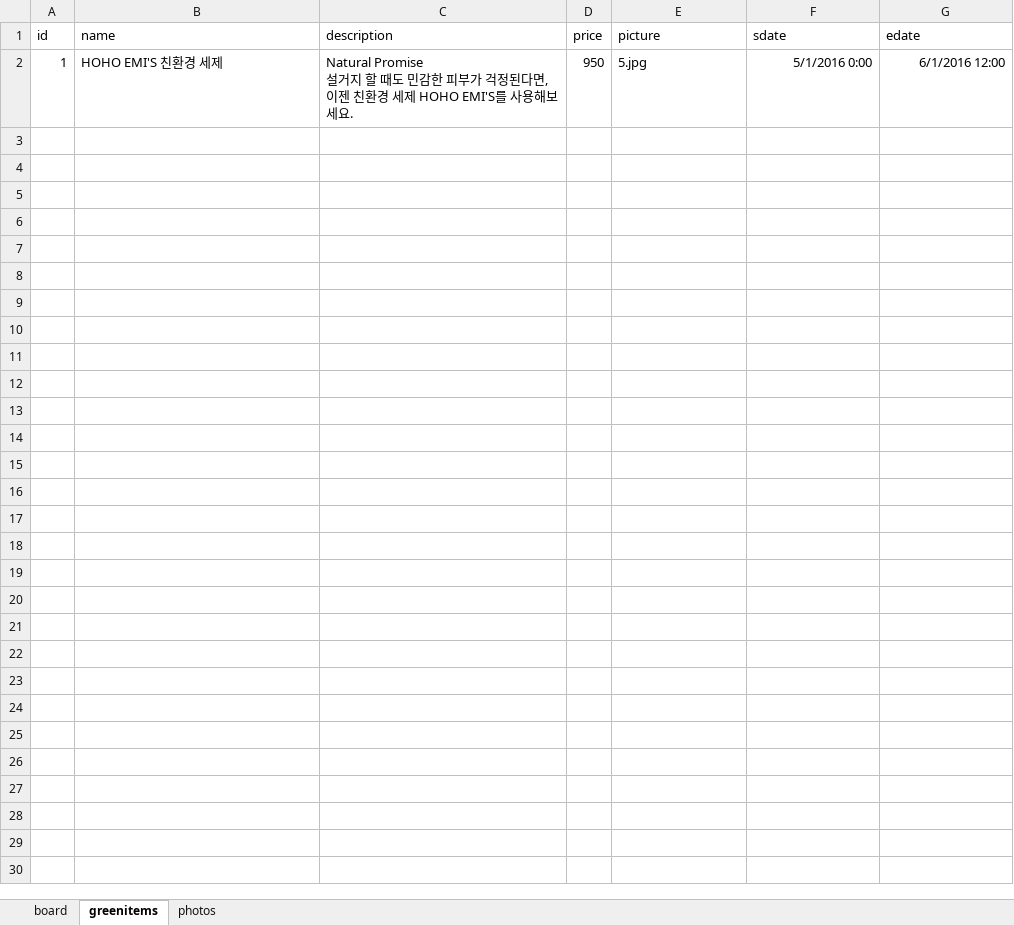
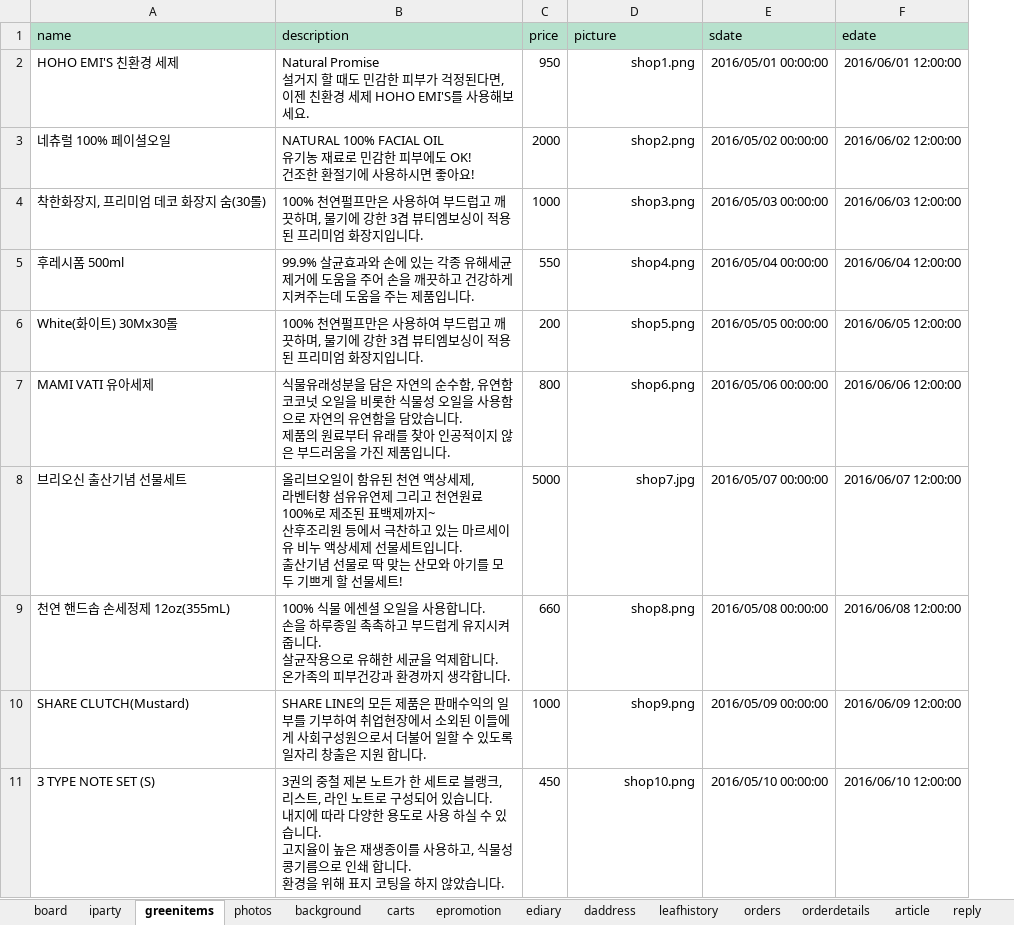
Before and after one commit to doomey/greenhero, an Excel workbook: uploads/excel/datatable.xlsx, sheet greenitems, drawn as a sheet; only a part is shown; values as stored, in another font and other column widths than the file's, no borders; removed rows and columns are numbered as before the commit, all else as after; ↵ is a line break in a cell; the diff covers the shown part only; the diff names each change by its address in the sheet, - before the commit and + after, or states it on an @@ line.

```diff
--- a/uploads/excel/datatable.xlsx (sheet greenitems)
+++ b/uploads/excel/datatable.xlsx (sheet greenitems)
+sheet tab: iparty
+sheet tab: background
+sheet tab: carts
+sheet tab: epromotion
+sheet tab: ediary
+sheet tab: daddress
+sheet tab: leafhistory
+sheet tab: orders
+sheet tab: orderdetails
+sheet tab: article
+sheet tab: reply
-column A (id), row 2: 1
-A1:F1 fill: none
+A1:F1 fill: #B7E1CD
-D2 (picture): 5.jpg
+D2 (picture): shop1.png
-D2 alignment: left
+D2 alignment: right
-E2 (sdate): 5/1/2016 0:00
+E2 (sdate): 2016/05/01 00:00:00
-F2 (edate): 6/1/2016 12:00
+F2 (edate): 2016/06/01 12:00:00
+row 3: 네츄럴 100% 페이셜오일 | NATURAL 100% FACIAL OIL ↵ 유기농 재료로 민감한 피부에도 OK! ↵ 건조한 환절기에 사용하시면 좋아요! | 2000 | shop2.png | 2016/05/02 00:00:00 | 2016/06/02 12:00:00
+row 4: 착한화장지, 프리미엄 데코 화장지 숨(30롤) | 100% 천연펄프만은 사용하여 부드럽고 깨끗하며, 물기에 강한 3겹 뷰티엠보싱이 적용된 프리미엄 화장지입니다. | 1000 | shop3.png | 2016/05/03 00:00:00 | 2016/06/03 12:00:00
+row 5: 후레시폼 500ml | 99.9% 살균효과와 손에 있는 각종 유해세균제거에 도움을 주어 손을 깨끗하고 건강하게 지켜주는데 도움을 주는 제품입니다. | 550 | shop4.png | 2016/05/04 00:00:00 | 2016/06/04 12:00:00
+row 6: White(화이트) 30Mx30롤 | 100% 천연펄프만은 사용하여 부드럽고 깨끗하며, 물기에 강한 3겹 뷰티엠보싱이 적용된 프리미엄 화장지입니다. | 200 | shop5.png | 2016/05/05 00:00:00 | 2016/06/05 12:00:00
+row 7: MAMI VATI 유아세제 | 식물유래성분을 담은 자연의 순수함, 유연함 ↵ 코코넛 오일을 비롯한 식물성 오일을 사용함으로 자연의 유연함을 담았습니다. ↵ 제품의 원료부터 유래를 찾아 인공적이지 않은 부드러움을 가진 제품입니다. | 800 | shop6.png | 2016/05/06 00:00:00 | 2016/06/06 12:00:00
+row 8: 브리오신 출산기념 선물세트 | 올리브오일이 함유된 천연 액상세제, ↵ 라벤터향 섬유유연제 그리고 천연원료 100%로 제조된 표백제까지~ ↵ 산후조리원 등에서 극찬하고 있는 마르세이유 비누 액상세제 선물세트입니다. ↵ 출산기념 선물로 딱 맞는 산모와 아기를 모두 기쁘게 할 선물세트! | 5000 | shop7.jpg | 2016/05/07 00:00:00 | 2016/06/07 12:00:00
+row 9: 천연 핸드솝 손세정제 12oz(355mL) | 100% 식물 에센셜 오일을 사용합니다. ↵ 손을 하루종일 촉촉하고 부드럽게 유지시켜 줍니다. ↵ 살균작용으로 유해한 세균을 억제합니다. ↵ 온가족의 피부건강과 환경까지 생각합니다. | 660 | shop8.png | 2016/05/08 00:00:00 | 2016/06/08 12:00:00
+row 10: SHARE CLUTCH(Mustard) | SHARE LINE의 모든 제품은 판매수익의 일부를 기부하여 취업현장에서 소외된 이들에게 사회구성원으로서 더불어 일할 수 있도록 일자리 창출은 지원 합니다. | 1000 | shop9.png | 2016/05/09 00:00:00 | 2016/06/09 12:00:00
+row 11: 3 TYPE NOTE SET (S) | 3권의 중철 제본 노트가 한 세트로 블랭크, 리스트, 라인 노트로 구성되어 있습니다. ↵ 내지에 따라 다양한 용도로 사용 하실 수 있습니다. ↵ 고지율이 높은 재생종이를 사용하고, 식물성 콩기름으로 인쇄 합니다. ↵ 환경을 위해 표지 코팅을 하지 않았습니다. | 450 | shop10.png | 2016/05/10 00:00:00 | 2016/06/10 12:00:00
```
Also changed, not shown: 10 added rows elsewhere in this sheet, sheet photos.
